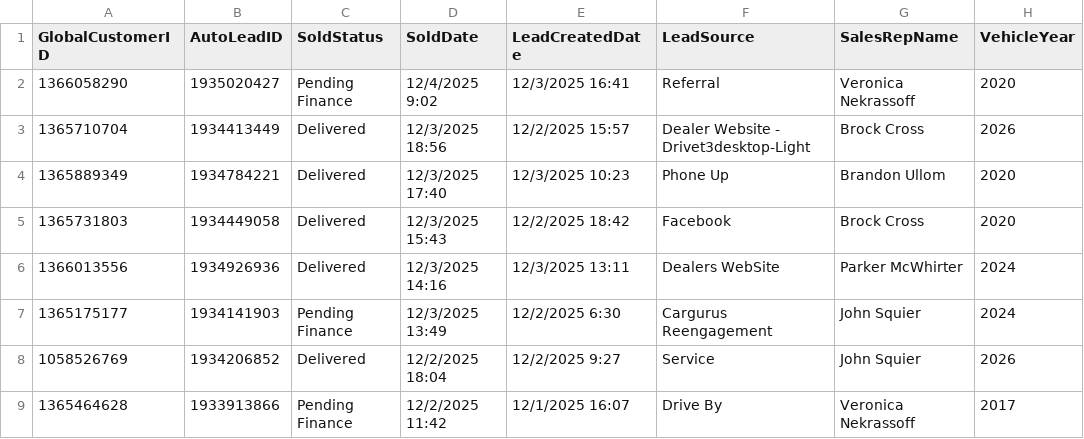
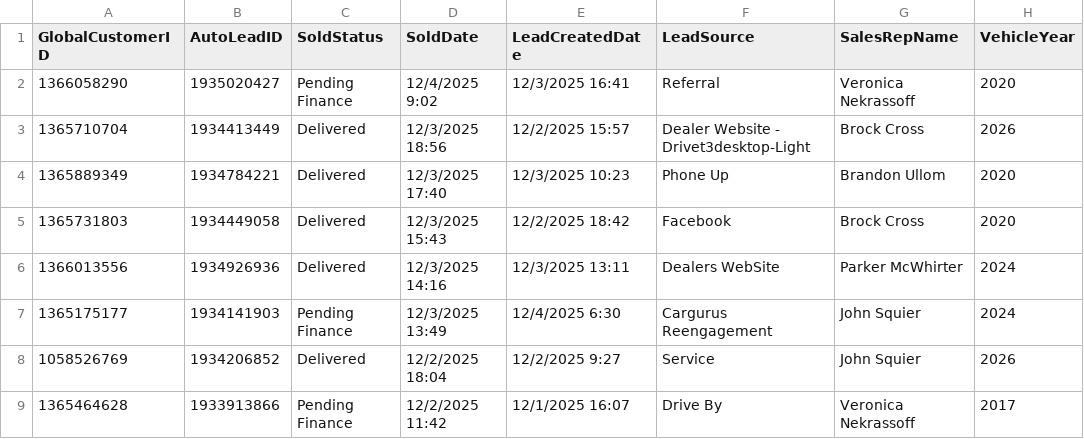
Before and after one commit to BabakRosewater/otdb, a CSV file: sold_log.csv, drawn as a sheet; only a part is shown; the diff names each change by its address in the sheet, - before the commit and + after, or states it on an @@ line.

Commit message:
Update sold_log.csv

```diff
--- a/sold_log.csv
+++ b/sold_log.csv
-E7 (LeadCreatedDate): 12/2/2025 6:30
+E7 (LeadCreatedDate): 12/4/2025 6:30
```
